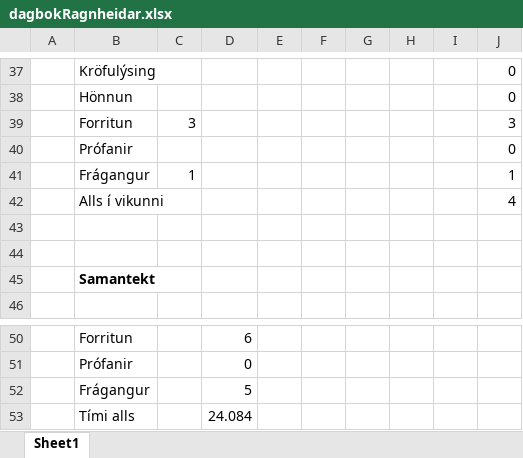
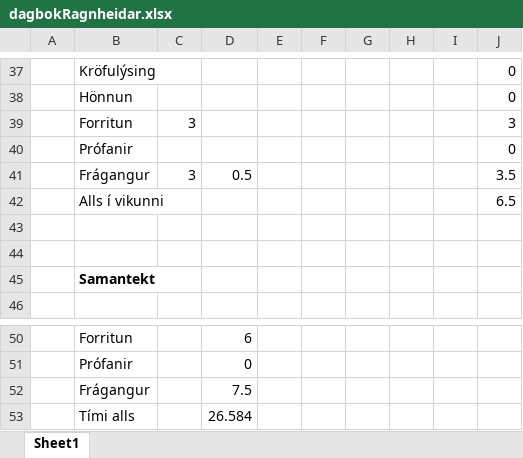
Before and after one commit to Tritlo/BangsimonStocks, an Excel workbook: dagbokRagnheidar.xlsx, sheet Sheet1, drawn as a sheet; only a part is shown, gaps mark what is left out; values as stored, in another font and other column widths than the file's, no borders; removed rows and columns are numbered as before the commit, all else as after; the diff names each change by its address in the sheet, - before the commit and + after, or states it on an @@ line.

Commit message:
Bætti við í dagbók Ragnheiðar
git-svn-id: https://tgapc93.rhi.hi.is/svn/softdev/2013/hopur19@6726 5d233661-44a1-474e-bded-f455fa16cf90

```diff
--- a/dagbokRagnheidar.xlsx (sheet Sheet1)
+++ b/dagbokRagnheidar.xlsx (sheet Sheet1)
-row 41:  | Frágangur | 1 |  |  |  |  |  |  | 1
-row 42:  | Alls í vikunni |  |  |  |  |  |  |  | 4
+row 41:  | Frágangur | 3 | 0.5 |  |  |  |  |  | 3.5
+row 42:  | Alls í vikunni |  |  |  |  |  |  |  | 6.5
-D52: 5
+D52: 7.5
-D53: 24.084
+D53: 26.584
```
